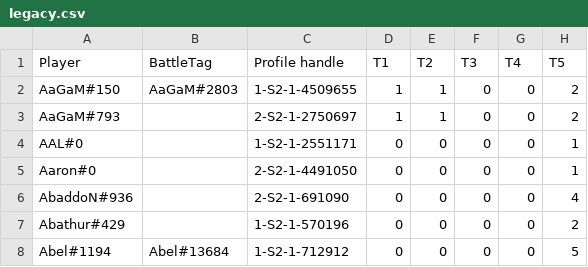
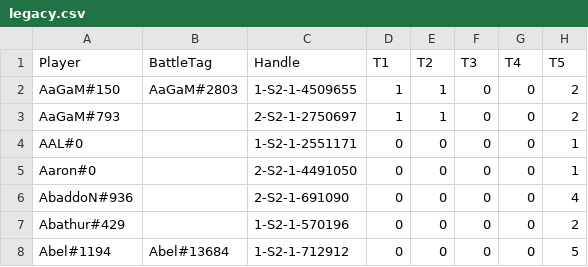
Before and after one commit to star-battle/sbr-metadata, a CSV file: tournament-rewards/legacy.csv, drawn as a sheet; only a part is shown; the diff names each change by its address in the sheet, - before the commit and + after, or states it on an @@ line.

```diff
--- a/tournament-rewards/legacy.csv
+++ b/tournament-rewards/legacy.csv
-C1: Profile handle
+C1: Handle
```
Also changed, not shown: tournament-rewards/2025-04/rewards.csv.
